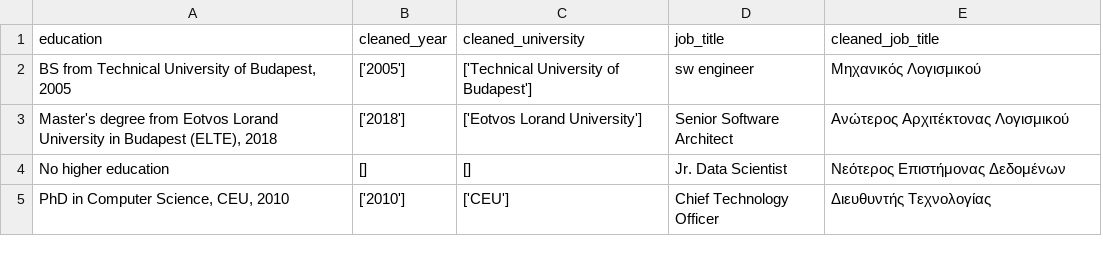
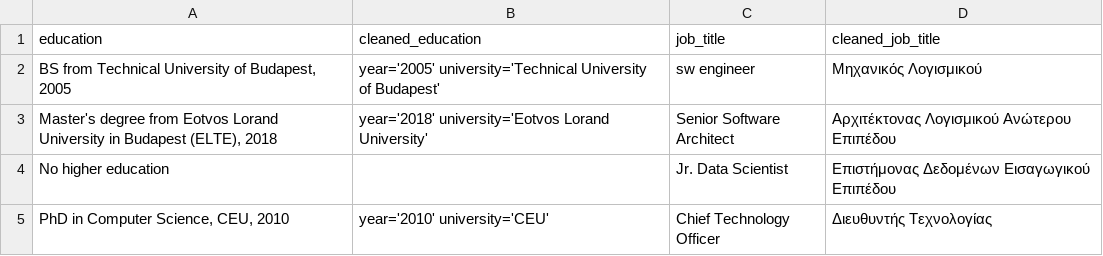
Before and after one commit to codedthinking/llm_data_cleaner, a CSV file: cleaned_data.csv, drawn as a sheet; removed rows and columns are numbered as before the commit, all else as after; the diff names each change by its address in the sheet, - before the commit and + after, or states it on an @@ line.

```diff
--- a/cleaned_data.csv
+++ b/cleaned_data.csv
-column B (cleaned_year), rows 2-5: ['2005'] | ['2018'] | [] | ['2010']
-column C (cleaned_university), rows 2-5: ['Technical University of Budapest'] | ['Eotvos Lorand University'] | [] | ['CEU']
+column B (cleaned_education), rows 2-5: year='2005' university='Technical University of Budapest' | year='2018' university='Eotvos Lorand University' |  | year='2010' university='CEU'
-D3 (cleaned_job_title): Ανώτερος Αρχιτέκτονας Λογισμικού
+D3 (cleaned_job_title): Αρχιτέκτονας Λογισμικού Ανώτερου Επιπέδου
-D4 (cleaned_job_title): Νεότερος Επιστήμονας Δεδομένων
+D4 (cleaned_job_title): Επιστήμονας Δεδομένων Εισαγωγικού Επιπέδου
```
Also changed, not shown: 1 other file.
